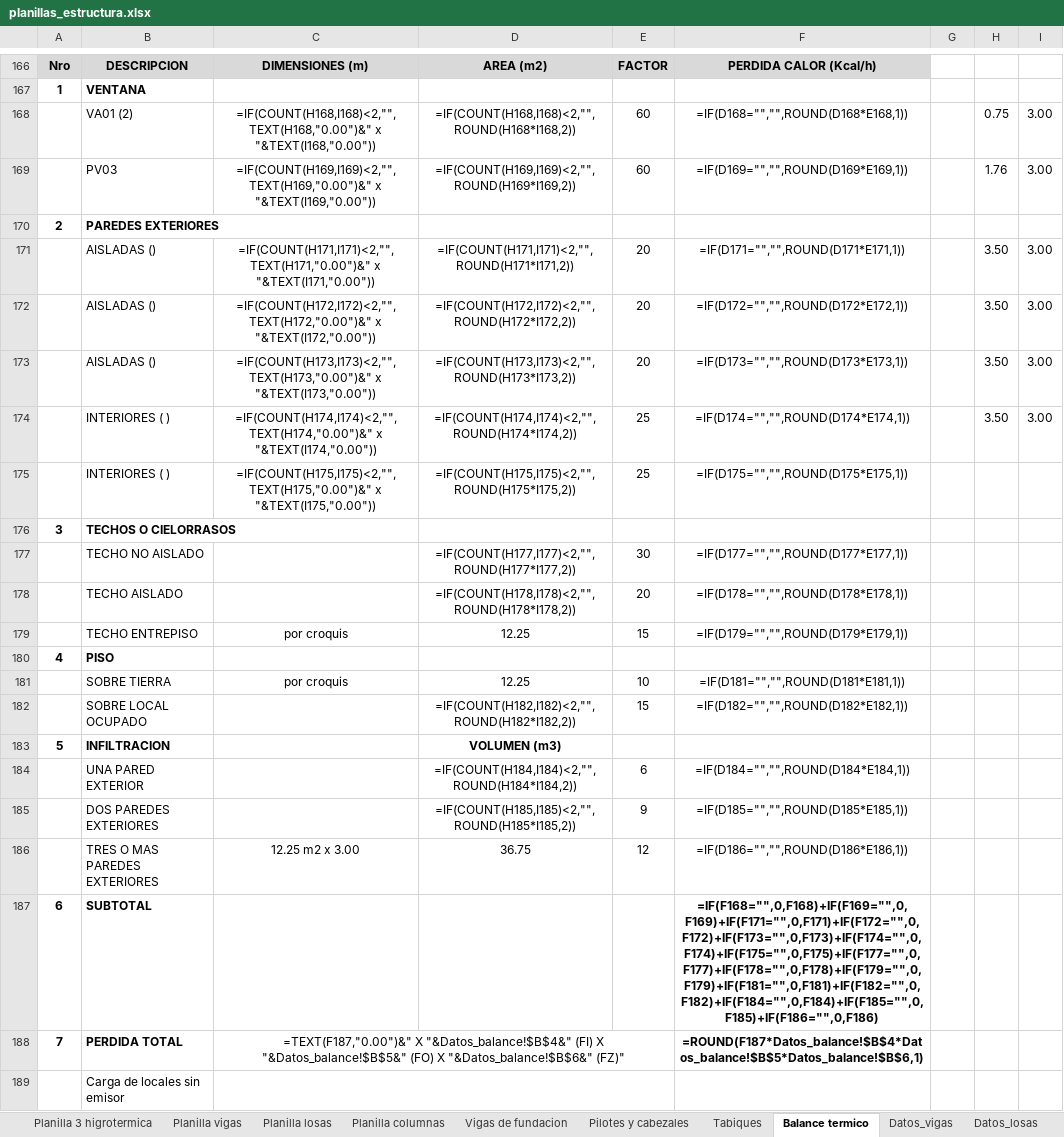
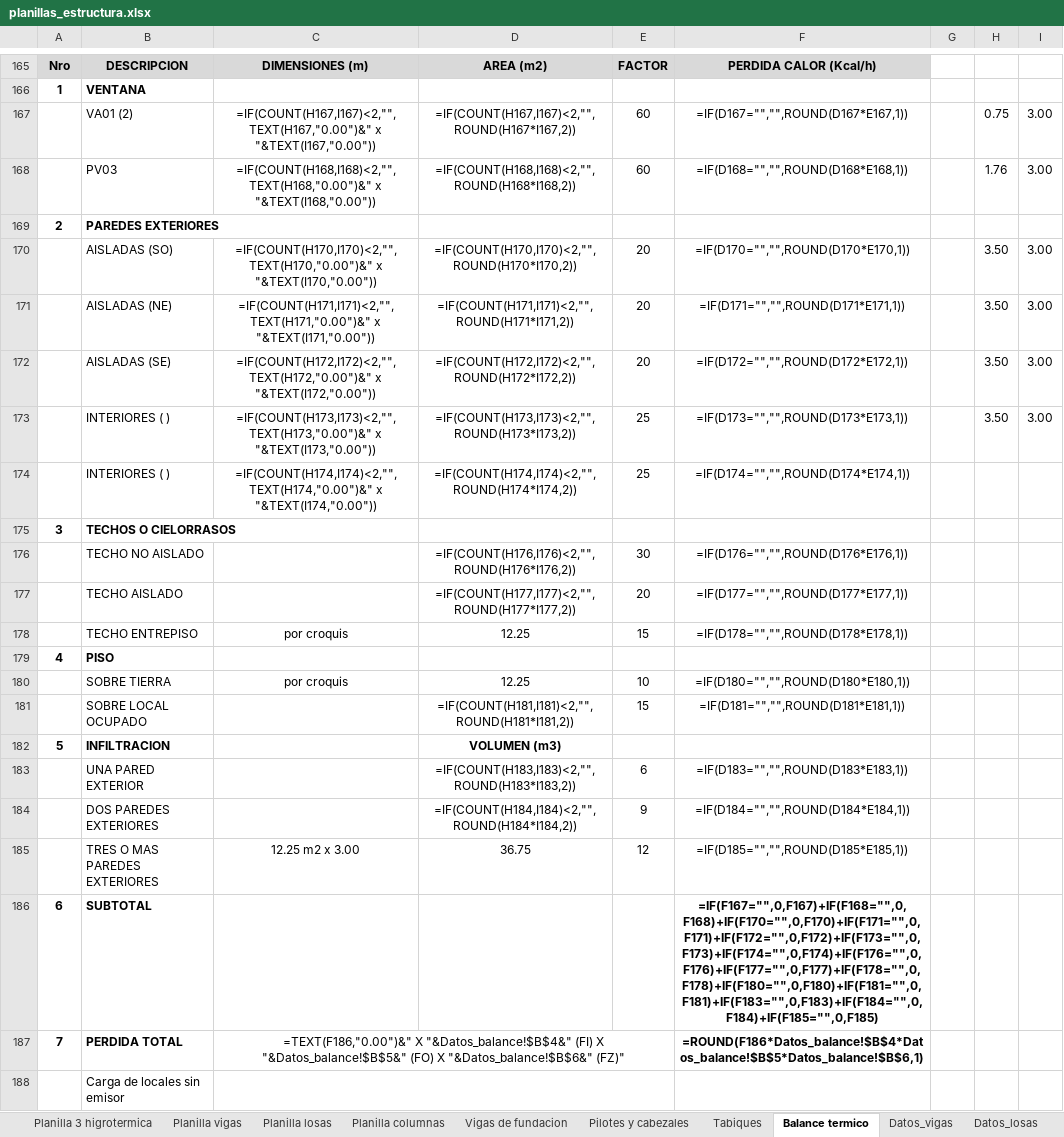
Before and after one commit to LoloMelia/tareas-claude, an Excel workbook: planillas/planillas_estructura.xlsx, sheet Balance termico, drawn as a sheet; only a part is shown, gaps mark what is left out; values as stored, in another font and other column widths than the file's, no borders; formulas without a stored value are shown as written; removed rows and columns are numbered as before the commit, all else as after; the diff covers the shown part only; the diff names each change by its address in the sheet, - before the commit and + after, or states it on an @@ line.

```diff
--- a/planillas/planillas_estructura.xlsx (sheet Balance termico)
+++ b/planillas/planillas_estructura.xlsx (sheet Balance termico)
-C167: =IF(COUNT(H168,I168)<2,"",TEXT(H168,"0.00")&" x "&TEXT(I168,"0.00"))
+C167: =IF(COUNT(H167,I167)<2,"",TEXT(H167,"0.00")&" x "&TEXT(I167,"0.00"))
-D167: =IF(COUNT(H168,I168)<2,"",ROUND(H168*I168,2))
+D167: =IF(COUNT(H167,I167)<2,"",ROUND(H167*I167,2))
-F167: =IF(D168="","",ROUND(D168*E168,1))
+F167: =IF(D167="","",ROUND(D167*E167,1))
-C168: =IF(COUNT(H169,I169)<2,"",TEXT(H169,"0.00")&" x "&TEXT(I169,"0.00"))
+C168: =IF(COUNT(H168,I168)<2,"",TEXT(H168,"0.00")&" x "&TEXT(I168,"0.00"))
-D168: =IF(COUNT(H169,I169)<2,"",ROUND(H169*I169,2))
+D168: =IF(COUNT(H168,I168)<2,"",ROUND(H168*I168,2))
-F168: =IF(D169="","",ROUND(D169*E169,1))
+F168: =IF(D168="","",ROUND(D168*E168,1))
+row 170:  | AISLADAS (SO) | =IF(COUNT(H170,I170)<2,"",TEXT(H170,"0.00")&" x "&TEXT(I170,"0.00")) | =IF(COUNT(H170,I170)<2,"",ROUND(H170*I170,2)) | 20 | =IF(D170="","",ROUND(D170*E170,1)) |  | 3.50 | 3.00
-B171: AISLADAS ()
+B171: AISLADAS (NE)
-B172: AISLADAS ()
+B172: AISLADAS (SE)
-row 173:  | AISLADAS () | =IF(COUNT(H173,I173)<2,"",TEXT(H173,"0.00")&" x "&TEXT(I173,"0.00")) | =IF(COUNT(H173,I173)<2,"",ROUND(H173*I173,2)) | 20 | =IF(D173="","",ROUND(D173*E173,1)) |  | 3.50 | 3.00
-C173: =IF(COUNT(H174,I174)<2,"",TEXT(H174,"0.00")&" x "&TEXT(I174,"0.00"))
+C173: =IF(COUNT(H173,I173)<2,"",TEXT(H173,"0.00")&" x "&TEXT(I173,"0.00"))
-D173: =IF(COUNT(H174,I174)<2,"",ROUND(H174*I174,2))
+D173: =IF(COUNT(H173,I173)<2,"",ROUND(H173*I173,2))
-F173: =IF(D174="","",ROUND(D174*E174,1))
+F173: =IF(D173="","",ROUND(D173*E173,1))
-C174: =IF(COUNT(H175,I175)<2,"",TEXT(H175,"0.00")&" x "&TEXT(I175,"0.00"))
+C174: =IF(COUNT(H174,I174)<2,"",TEXT(H174,"0.00")&" x "&TEXT(I174,"0.00"))
-D174: =IF(COUNT(H175,I175)<2,"",ROUND(H175*I175,2))
+D174: =IF(COUNT(H174,I174)<2,"",ROUND(H174*I174,2))
-F174: =IF(D175="","",ROUND(D175*E175,1))
+F174: =IF(D174="","",ROUND(D174*E174,1))
-D176: =IF(COUNT(H177,I177)<2,"",ROUND(H177*I177,2))
+D176: =IF(COUNT(H176,I176)<2,"",ROUND(H176*I176,2))
-F176: =IF(D177="","",ROUND(D177*E177,1))
+F176: =IF(D176="","",ROUND(D176*E176,1))
-D177: =IF(COUNT(H178,I178)<2,"",ROUND(H178*I178,2))
+D177: =IF(COUNT(H177,I177)<2,"",ROUND(H177*I177,2))
-F177: =IF(D178="","",ROUND(D178*E178,1))
+F177: =IF(D177="","",ROUND(D177*E177,1))
-F178: =IF(D179="","",ROUND(D179*E179,1))
+F178: =IF(D178="","",ROUND(D178*E178,1))
-F180: =IF(D181="","",ROUND(D181*E181,1))
+F180: =IF(D180="","",ROUND(D180*E180,1))
-D181: =IF(COUNT(H182,I182)<2,"",ROUND(H182*I182,2))
+D181: =IF(COUNT(H181,I181)<2,"",ROUND(H181*I181,2))
-F181: =IF(D182="","",ROUND(D182*E182,1))
+F181: =IF(D181="","",ROUND(D181*E181,1))
-D183: =IF(COUNT(H184,I184)<2,"",ROUND(H184*I184,2))
+D183: =IF(COUNT(H183,I183)<2,"",ROUND(H183*I183,2))
-F183: =IF(D184="","",ROUND(D184*E184,1))
+F183: =IF(D183="","",ROUND(D183*E183,1))
-D184: =IF(COUNT(H185,I185)<2,"",ROUND(H185*I185,2))
+D184: =IF(COUNT(H184,I184)<2,"",ROUND(H184*I184,2))
-F184: =IF(D185="","",ROUND(D185*E185,1))
+F184: =IF(D184="","",ROUND(D184*E184,1))
-F185: =IF(D186="","",ROUND(D186*E186,1))
+F185: =IF(D185="","",ROUND(D185*E185,1))
-F186: =IF(F168="",0,F168)+IF(F169="",0,F169)+IF(F171="",0,F171)+IF(F172="",0,F172)+IF(F173="",0,F173)+IF(F174="",0,F174)+IF(F175="",0,F175)+IF(F177="",0,F177)+IF(F178="",0,F178)+IF(F179="",0,F179)+IF(F181="",0,F181)+IF(F182="",0,F182)+IF(F184="",0,F184)+IF(F185="",0,F185)+IF(F186="",0,F186)
+F186: =IF(F167="",0,F167)+IF(F168="",0,F168)+IF(F170="",0,F170)+IF(F171="",0,F171)+IF(F172="",0,F172)+IF(F173="",0,F173)+IF(F174="",0,F174)+IF(F176="",0,F176)+IF(F177="",0,F177)+IF(F178="",0,F178)+IF(F180="",0,F180)+IF(F181="",0,F181)+IF(F183="",0,F183)+IF(F184="",0,F184)+IF(F185="",0,F185)
-C187: =TEXT(F187,"0.00")&" X "&Datos_balance!$B$4&"…
+C187: =TEXT(F186,"0.00")&" X "&Datos_balance!$B$4&"…
-F187: =ROUND(F187*Datos_balance!$B$4*Datos_balance!$B$5*Datos_balance!$B$6,1)
+F187: =ROUND(F186*Datos_balance!$B$4*Datos_balance!$B$5*Datos_balance!$B$6,1)
```
Also changed, not shown: 3 added rows, 4 removed rows and 245 edited cells elsewhere in this sheet, sheet Planilla 3 higrotermica.
